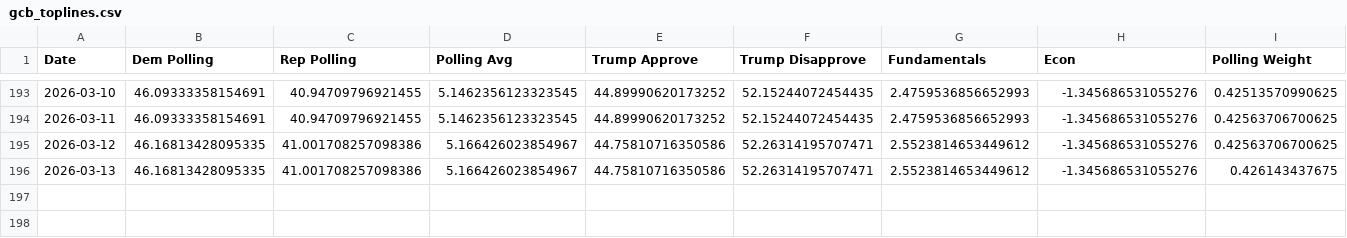
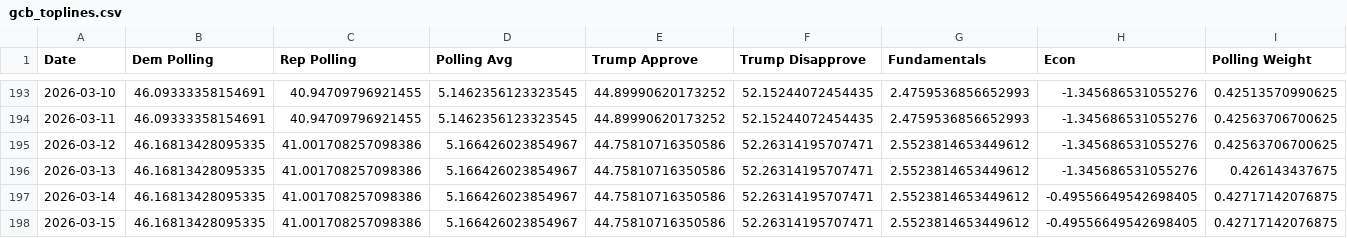
Before and after one commit to MapWiseResearch/forecast_data, a CSV file: 26midterms/gcb_toplines.csv, drawn as a sheet; only a part is shown, gaps mark what is left out; rows hold the shown columns only; the diff names each change by its address in the sheet, - before the commit and + after, or states it on an @@ line.

```diff
--- a/26midterms/gcb_toplines.csv
+++ b/26midterms/gcb_toplines.csv
+row 197: 2026-03-14 | 46.16813428095335 | 41.001708257098386 | 5.166426023854967 | 44.75810716350586 | 52.26314195707471 | 2.5523814653449612 | -0.49556649542698405 | 0.42717142076875
+row 198: 2026-03-15 | 46.16813428095335 | 41.001708257098386 | 5.166426023854967 | 44.75810716350586 | 52.26314195707471 | 2.5523814653449612 | -0.49556649542698405 | 0.42717142076875
```
Also changed, not shown: 26midterms/26currentsim.csv, 26midterms/26master.csv, 6 other files.
